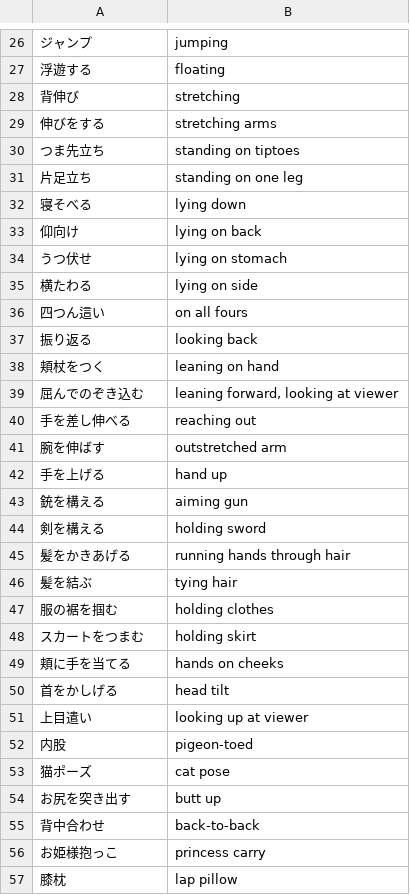
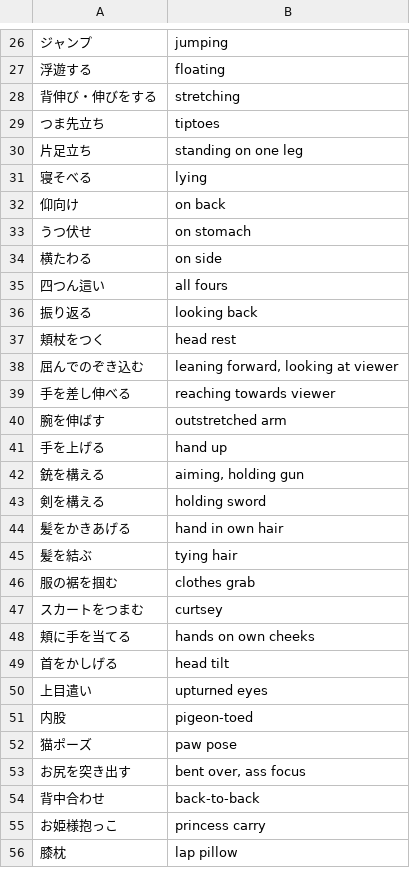
Before and after one commit to mistraparutenaste/AnimaI_T2I, a CSV file: csv/pose.csv, drawn as a sheet; only a part is shown, gaps mark what is left out; removed rows and columns are numbered as before the commit, all else as after; the diff covers the shown part only; the diff names each change by its address in the sheet, - before the commit and + after, or states it on an @@ line.

```diff
--- a/csv/pose.csv
+++ b/csv/pose.csv
-A28: 背伸び
+A28: 背伸び・伸びをする
-row 29: 伸びをする | stretching arms
-B29: standing on tiptoes
+B29: tiptoes
-B31: lying down
+B31: lying
-B32: lying on back
+B32: on back
-B33: lying on stomach
+B33: on stomach
-B34: lying on side
+B34: on side
-B35: on all fours
+B35: all fours
-B37: leaning on hand
+B37: head rest
-B39: reaching out
+B39: reaching towards viewer
-B42: aiming gun
+B42: aiming, holding gun
-B44: running hands through hair
+B44: hand in own hair
-B46: holding clothes
+B46: clothes grab
-B47: holding skirt
+B47: curtsey
-B48: hands on cheeks
+B48: hands on own cheeks
-B50: looking up at viewer
+B50: upturned eyes
-B52: cat pose
+B52: paw pose
-B53: butt up
+B53: bent over, ass focus
```
Also changed, not shown: 1 added row, 2 removed rows and 14 edited cells elsewhere in this file, csv/art_style.csv, csv/background.csv, 28 other files.
